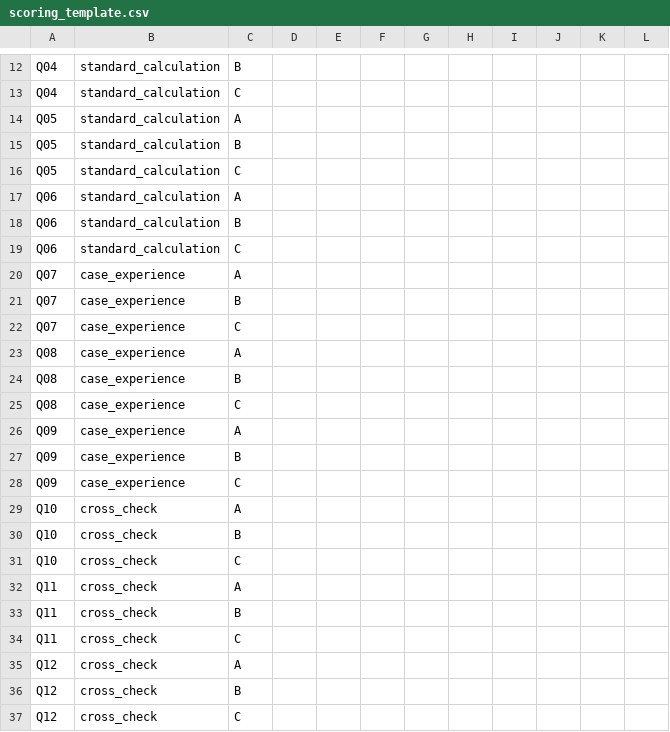
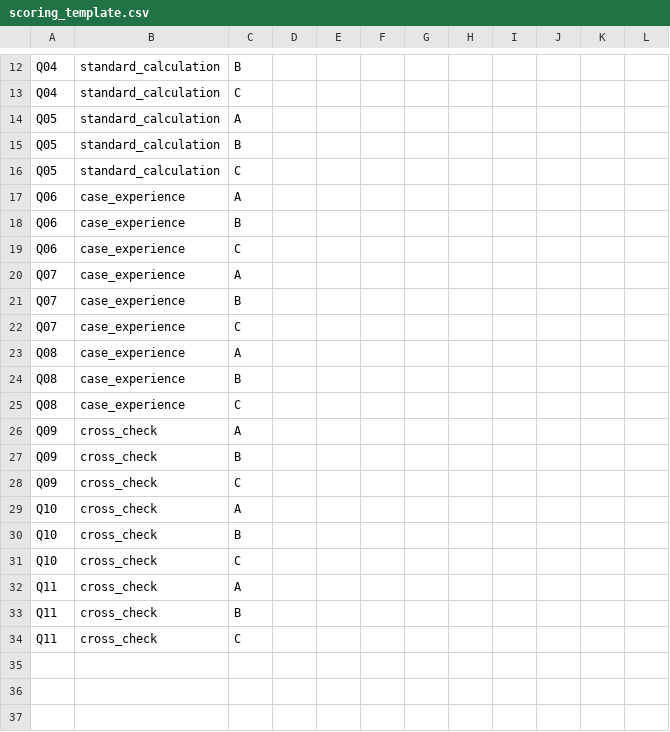
Before and after one commit to qwe1233gbc/eia-openclaw-sync, a CSV file: experiment_v0_1/scoring_template.csv, drawn as a sheet; only a part is shown, gaps mark what is left out.

```diff
--- a/experiment_v0_1/scoring_template.csv
+++ b/experiment_v0_1/scoring_template.csv
@@ -16,5 +16,5 @@ Q05,standard_calculation,B,,,,,,,,,
 Q05,standard_calculation,C,,,,,,,,,
-Q06,standard_calculation,A,,,,,,,,,
-Q06,standard_calculation,B,,,,,,,,,
-Q06,standard_calculation,C,,,,,,,,,
+Q06,case_experience,A,,,,,,,,,
+Q06,case_experience,B,,,,,,,,,
+Q06,case_experience,C,,,,,,,,,
 Q07,case_experience,A,,,,,,,,,
@@ -25,5 +25,5 @@ Q08,case_experience,B,,,,,,,,,
 Q08,case_experience,C,,,,,,,,,
-Q09,case_experience,A,,,,,,,,,
-Q09,case_experience,B,,,,,,,,,
-Q09,case_experience,C,,,,,,,,,
+Q09,cross_check,A,,,,,,,,,
+Q09,cross_check,B,,,,,,,,,
+Q09,cross_check,C,,,,,,,,,
 Q10,cross_check,A,,,,,,,,,
@@ -34,4 +34 @@ Q11,cross_check,B,,,,,,,,,
 Q11,cross_check,C,,,,,,,,,
-Q12,cross_check,A,,,,,,,,,
-Q12,cross_check,B,,,,,,,,,
-Q12,cross_check,C,,,,,,,,,
```
Also changed, not shown: 26 other files.
